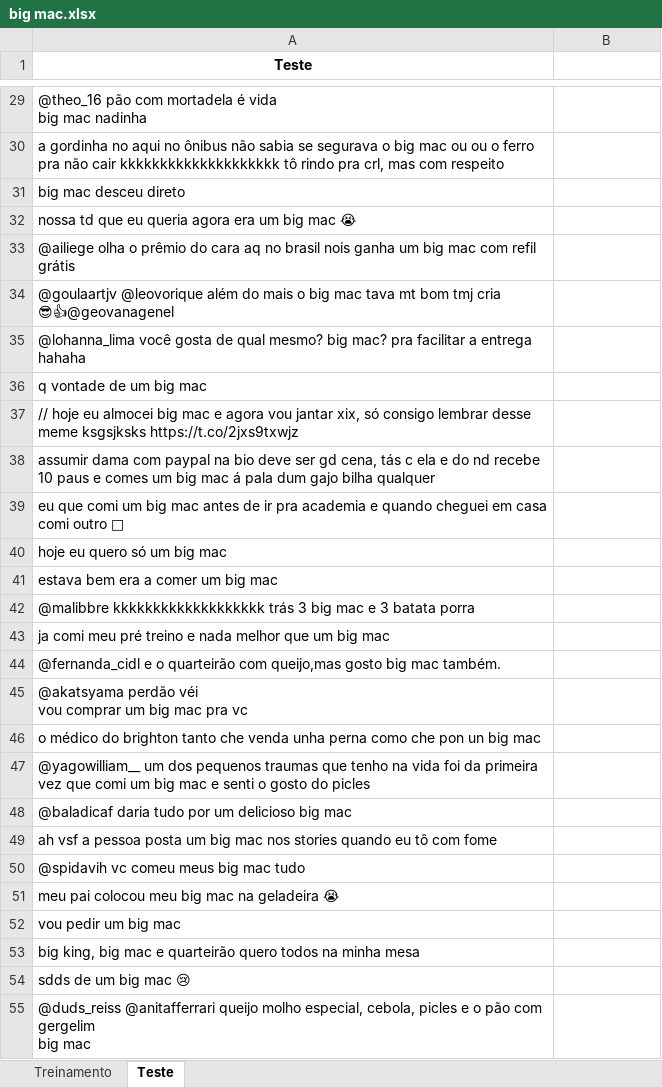
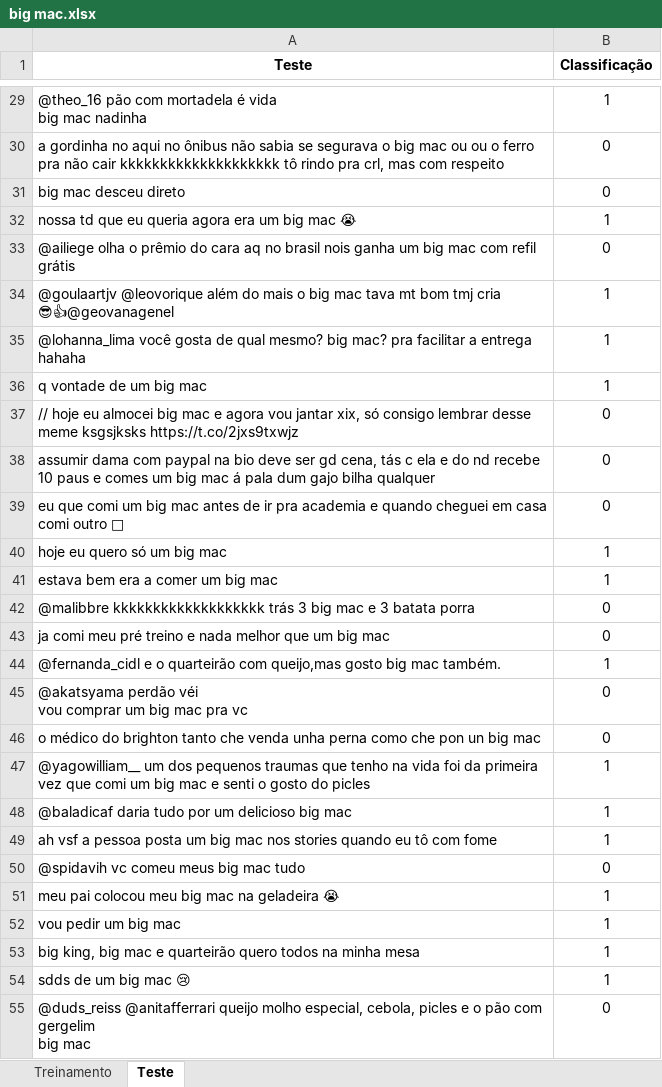
Before and after one commit to josermf2/Projeto1_CDADOS, an Excel workbook: big mac.xlsx, sheet Teste, drawn as a sheet; only a part is shown, gaps mark what is left out; values as stored, in another font and other column widths than the file's, no borders; the diff covers the shown part only; the diff names each change by its address in the sheet, - before the commit and + after, or states it on an @@ line.

```diff
--- a/big mac.xlsx (sheet Teste)
+++ b/big mac.xlsx (sheet Teste)
-B1: (empty)
+B1: Classificação
-B29 (Classificação): (empty)
+B29 (Classificação): 1
-B30:B31 (Classificação): (empty)
+B30:B31 (Classificação): 0
-B32 (Classificação): (empty)
+B32 (Classificação): 1
-B33 (Classificação): (empty)
+B33 (Classificação): 0
-B34:B36 (Classificação): (empty)
+B34:B36 (Classificação): 1
-B37:B39 (Classificação): (empty)
+B37:B39 (Classificação): 0
-B40:B41 (Classificação): (empty)
+B40:B41 (Classificação): 1
-B42:B43 (Classificação): (empty)
+B42:B43 (Classificação): 0
-B44 (Classificação): (empty)
+B44 (Classificação): 1
-B45:B46 (Classificação): (empty)
+B45:B46 (Classificação): 0
-B47:B49 (Classificação): (empty)
+B47:B49 (Classificação): 1
-B50 (Classificação): (empty)
+B50 (Classificação): 0
-B51:B54 (Classificação): (empty)
+B51:B54 (Classificação): 1
-B55 (Classificação): (empty)
+B55 (Classificação): 0
```
Also changed, not shown: 51 edited cells and cell formats elsewhere in this sheet, sheet Treinamento, 1 other file.
